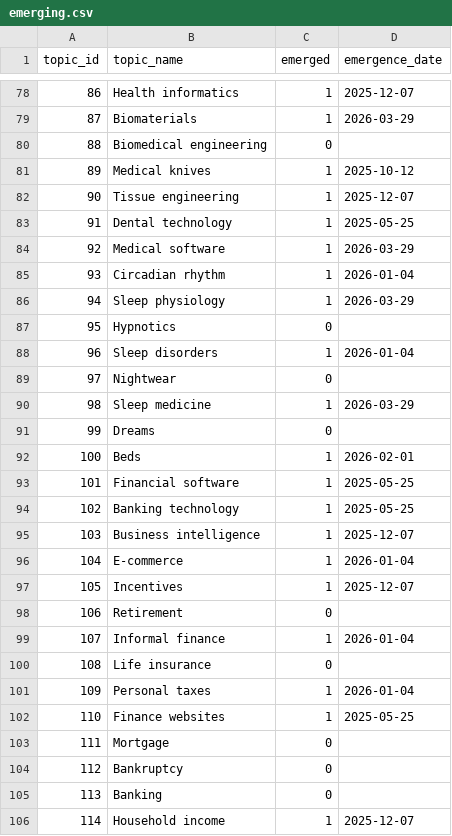
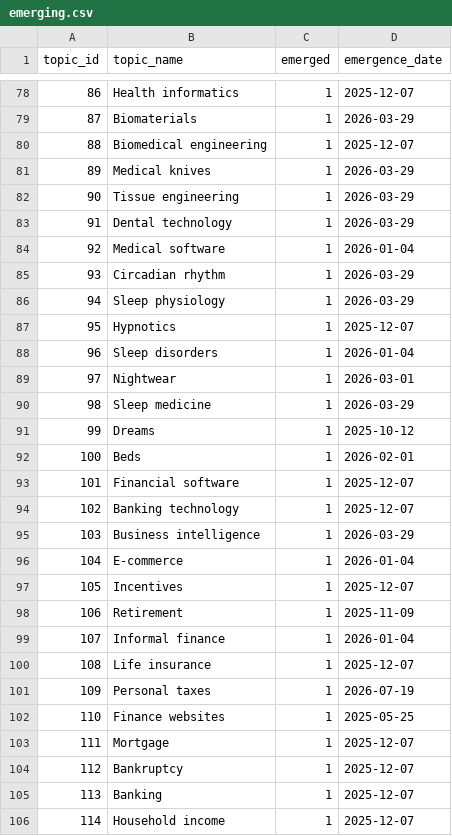
Before and after one commit to tranhbd/cmpe257-trend-detect, a CSV file: data/emerging.csv, drawn as a sheet; only a part is shown, gaps mark what is left out; the diff covers the shown part only.

```diff
--- a/data/emerging.csv
+++ b/data/emerging.csv
@@ -79,28 +79,28 @@ topic_id,topic_name,emerged,emergence_date
 87,Biomaterials,1,2026-03-29
-88,Biomedical engineering,0,
-89,Medical knives,1,2025-10-12
-90,Tissue engineering,1,2025-12-07
-91,Dental technology,1,2025-05-25
-92,Medical software,1,2026-03-29
-93,Circadian rhythm,1,2026-01-04
+88,Biomedical engineering,1,2025-12-07
+89,Medical knives,1,2026-03-29
+90,Tissue engineering,1,2026-03-29
+91,Dental technology,1,2026-03-29
+92,Medical software,1,2026-01-04
+93,Circadian rhythm,1,2026-03-29
 94,Sleep physiology,1,2026-03-29
-95,Hypnotics,0,
+95,Hypnotics,1,2025-12-07
 96,Sleep disorders,1,2026-01-04
-97,Nightwear,0,
+97,Nightwear,1,2026-03-01
 98,Sleep medicine,1,2026-03-29
-99,Dreams,0,
+99,Dreams,1,2025-10-12
 100,Beds,1,2026-02-01
-101,Financial software,1,2025-05-25
-102,Banking technology,1,2025-05-25
-103,Business intelligence,1,2025-12-07
+101,Financial software,1,2025-12-07
+102,Banking technology,1,2025-12-07
+103,Business intelligence,1,2026-03-29
 104,E-commerce,1,2026-01-04
 105,Incentives,1,2025-12-07
-106,Retirement,0,
+106,Retirement,1,2025-11-09
 107,Informal finance,1,2026-01-04
-108,Life insurance,0,
-109,Personal taxes,1,2026-01-04
+108,Life insurance,1,2025-12-07
+109,Personal taxes,1,2026-07-19
 110,Finance websites,1,2025-05-25
-111,Mortgage,0,
-112,Bankruptcy,0,
-113,Banking,0,
+111,Mortgage,1,2025-12-07
+112,Bankruptcy,1,2025-12-07
+113,Banking,1,2025-12-07
 114,Household income,1,2025-12-07
```
Also changed, not shown: 107 edited cells elsewhere in this file, 4 other files.
